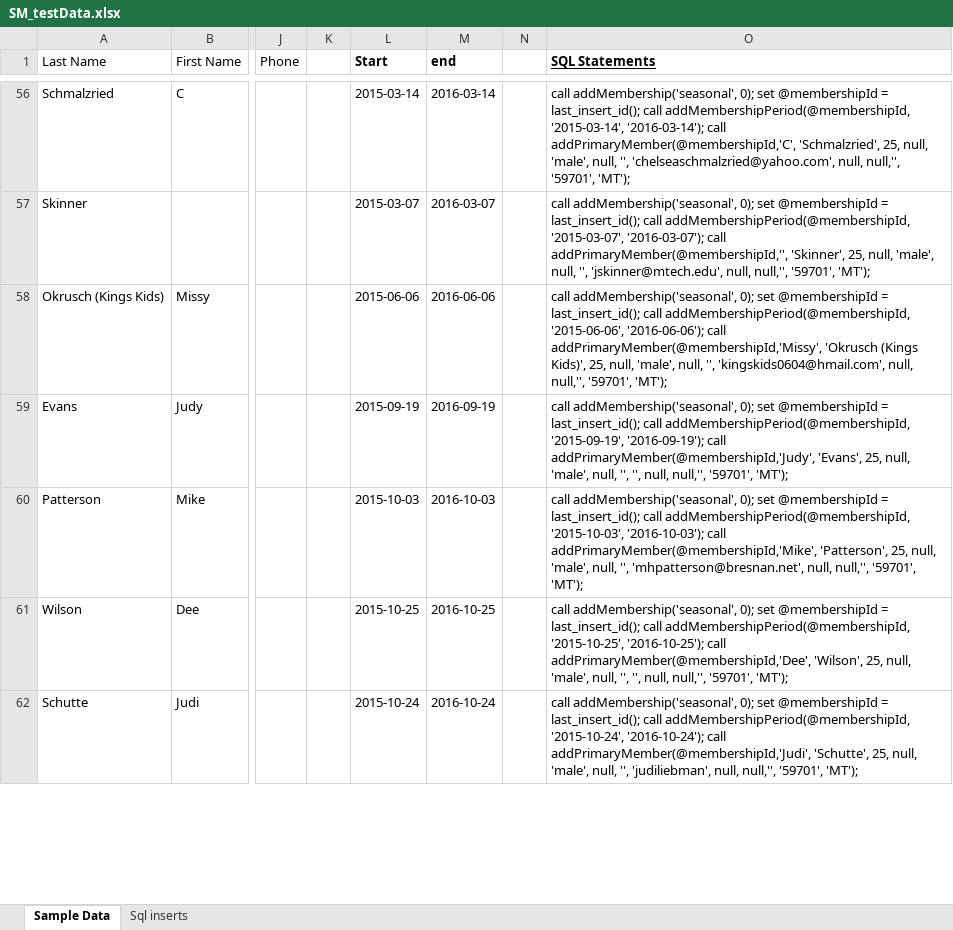
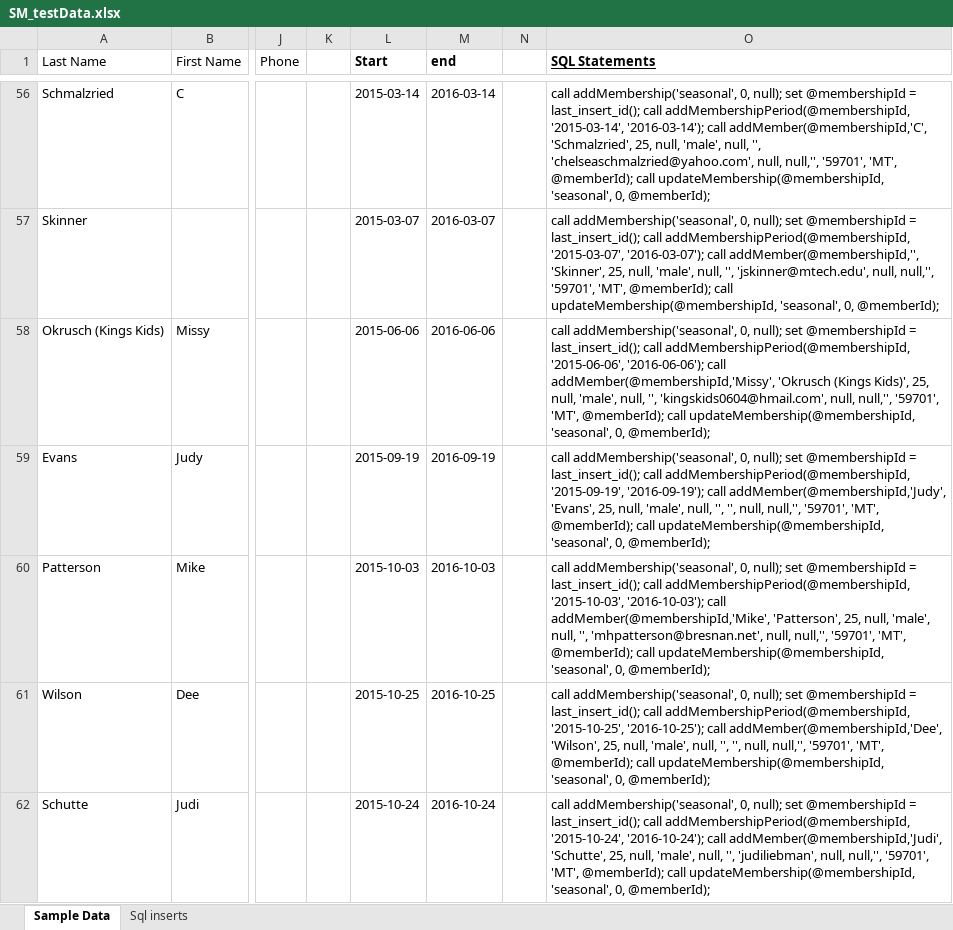
Before and after one commit to coneill1/science-mine-db, an Excel workbook: SM_testData.xlsx, sheet Sample Data, drawn as a sheet; only a part is shown, gaps mark what is left out; values as stored, in another font and other column widths than the file's, no borders; the diff covers the shown part only; the diff names each change by its address in the sheet, - before the commit and + after, or states it on an @@ line.

Commit message:
added node and asp.net core project skeletons. updated procedures and data model

```diff
--- a/SM_testData.xlsx (sheet Sample Data)
+++ b/SM_testData.xlsx (sheet Sample Data)
-O56 (SQL Statements): call addMembership('seasonal', 0); set @membershipId = last_insert_id(); call addMembershipPeriod(@membershipId, '2015-03-14', '2016-03-14'); call addPrimaryMember(@membershipId,'C', 'Schmalzried', 25, null, 'male', null, '', 'chelseaschmalzried@yahoo.com', null, null,'', '59701', 'MT');
+O56 (SQL Statements): call addMembership('seasonal', 0, null); set @membershipId = last_insert_id(); call addMembershipPeriod(@membershipId, '2015-03-14', '2016-03-14'); call addMember(@membershipId,'C', 'Schmalzried', 25, null, 'male', null, '', 'chelseaschmalzried@yahoo.com', null, null,'', '59701', 'MT', @memberId); call updateMembership(@membershipId, 'seasonal', 0, @memberId);
-O57 (SQL Statements): call addMembership('seasonal', 0); set @membershipId = last_insert_id(); call addMembershipPeriod(@membershipId, '2015-03-07', '2016-03-07'); call addPrimaryMember(@membershipId,'', 'Skinner', 25, null, 'male', null, '', 'jskinner@mtech.edu', null, null,'', '59701', 'MT');
+O57 (SQL Statements): call addMembership('seasonal', 0, null); set @membershipId = last_insert_id(); call addMembershipPeriod(@membershipId, '2015-03-07', '2016-03-07'); call addMember(@membershipId,'', 'Skinner', 25, null, 'male', null, '', 'jskinner@mtech.edu', null, null,'', '59701', 'MT', @memberId); call updateMembership(@membershipId, 'seasonal', 0, @memberId);
-O58 (SQL Statements): call addMembership('seasonal', 0); set @membershipId = last_insert_id(); call addMembershipPeriod(@membershipId, '2015-06-06', '2016-06-06'); call addPrimaryMember(@membershipId,'Missy', 'Okrusch (Kings Kids)', 25, null, 'male', null, '', 'kingskids0604@hmail.com', null, null,'', '59701', 'MT');
+O58 (SQL Statements): call addMembership('seasonal', 0, null); set @membershipId = last_insert_id(); call addMembershipPeriod(@membershipId, '2015-06-06', '2016-06-06'); call addMember(@membershipId,'Missy', 'Okrusch (Kings Kids)', 25, null, 'male', null, '', 'kingskids0604@hmail.com', null, null,'', '59701', 'MT', @memberId); call updateMembership(@membershipId, 'seasonal', 0, @memberId);
-O59 (SQL Statements): call addMembership('seasonal', 0); set @membershipId = last_insert_id(); call addMembershipPeriod(@membershipId, '2015-09-19', '2016-09-19'); call addPrimaryMember(@membershipId,'Judy', 'Evans', 25, null, 'male', null, '', '', null, null,'', '59701', 'MT');
+O59 (SQL Statements): call addMembership('seasonal', 0, null); set @membershipId = last_insert_id(); call addMembershipPeriod(@membershipId, '2015-09-19', '2016-09-19'); call addMember(@membershipId,'Judy', 'Evans', 25, null, 'male', null, '', '', null, null,'', '59701', 'MT', @memberId); call updateMembership(@membershipId, 'seasonal', 0, @memberId);
-O60 (SQL Statements): call addMembership('seasonal', 0); set @membershipId = last_insert_id(); call addMembershipPeriod(@membershipId, '2015-10-03', '2016-10-03'); call addPrimaryMember(@membershipId,'Mike', 'Patterson', 25, null, 'male', null, '', 'mhpatterson@bresnan.net', null, null,'', '59701', 'MT');
+O60 (SQL Statements): call addMembership('seasonal', 0, null); set @membershipId = last_insert_id(); call addMembershipPeriod(@membershipId, '2015-10-03', '2016-10-03'); call addMember(@membershipId,'Mike', 'Patterson', 25, null, 'male', null, '', 'mhpatterson@bresnan.net', null, null,'', '59701', 'MT', @memberId); call updateMembership(@membershipId, 'seasonal', 0, @memberId);
-O61 (SQL Statements): call addMembership('seasonal', 0); set @membershipId = last_insert_id(); call addMembershipPeriod(@membershipId, '2015-10-25', '2016-10-25'); call addPrimaryMember(@membershipId,'Dee', 'Wilson', 25, null, 'male', null, '', '', null, null,'', '59701', 'MT');
+O61 (SQL Statements): call addMembership('seasonal', 0, null); set @membershipId = last_insert_id(); call addMembershipPeriod(@membershipId, '2015-10-25', '2016-10-25'); call addMember(@membershipId,'Dee', 'Wilson', 25, null, 'male', null, '', '', null, null,'', '59701', 'MT', @memberId); call updateMembership(@membershipId, 'seasonal', 0, @memberId);
-O62 (SQL Statements): call addMembership('seasonal', 0); set @membershipId = last_insert_id(); call addMembershipPeriod(@membershipId, '2015-10-24', '2016-10-24'); call addPrimaryMember(@membershipId,'Judi', 'Schutte', 25, null, 'male', null, '', 'judiliebman', null, null,'', '59701', 'MT');
+O62 (SQL Statements): call addMembership('seasonal', 0, null); set @membershipId = last_insert_id(); call addMembershipPeriod(@membershipId, '2015-10-24', '2016-10-24'); call addMember(@membershipId,'Judi', 'Schutte', 25, null, 'male', null, '', 'judiliebman', null, null,'', '59701', 'MT', @memberId); call updateMembership(@membershipId, 'seasonal', 0, @memberId);
```
Also changed, not shown: 181 edited cells elsewhere in this sheet, 31 other files.
